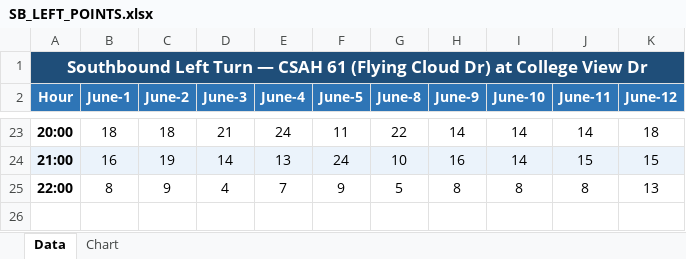
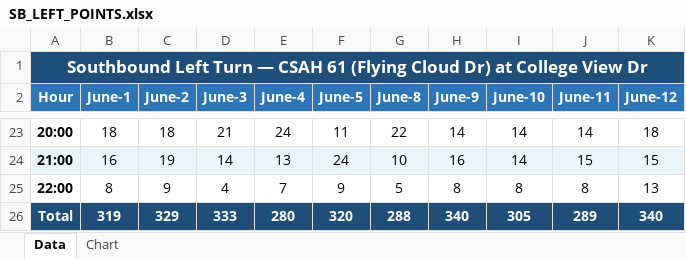
Before and after one commit to Sauharda1184/TrafficVolumeData, an Excel workbook: SB_LEFT_POINTS.xlsx, sheet Data, drawn as a sheet; only a part is shown, gaps mark what is left out; values as stored, in another font and other column widths than the file's, no borders; the diff names each change by its address in the sheet, - before the commit and + after, or states it on an @@ line.

```diff
--- a/SB_LEFT_POINTS.xlsx (sheet Data)
+++ b/SB_LEFT_POINTS.xlsx (sheet Data)
+row 26: Total | 319 | 329 | 333 | 280 | 320 | 288 | 340 | 305 | 289 | 340
```
Also changed, not shown: charts or pictures, NB_LEFT_POINTS.xlsx, NB_THROUGH_POINTS.xlsx, 2 other files.
